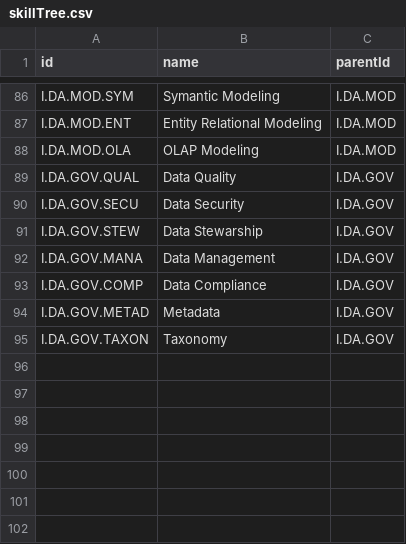
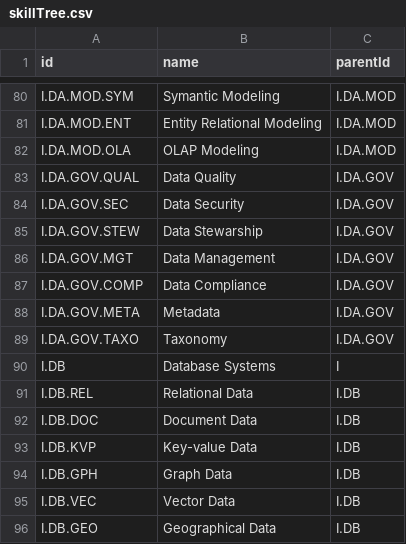
Before and after one commit to mike-macgregor/datasets, a CSV file: skilltree/skillTree.csv, drawn as a sheet; only a part is shown, gaps mark what is left out; the diff covers the shown part only.

```diff
--- a/skilltree/skillTree.csv
+++ b/skilltree/skillTree.csv
@@ -89,7 +83,14 @@ I.DA.MOD.OLA,OLAP Modeling,I.DA.MOD
 I.DA.GOV.QUAL,Data Quality,I.DA.GOV
-I.DA.GOV.SECU,Data Security,I.DA.GOV
+I.DA.GOV.SEC,Data Security,I.DA.GOV
 I.DA.GOV.STEW,Data Stewarship,I.DA.GOV
-I.DA.GOV.MANA,Data Management,I.DA.GOV
+I.DA.GOV.MGT,Data Management,I.DA.GOV
 I.DA.GOV.COMP,Data Compliance,I.DA.GOV
-I.DA.GOV.METAD,Metadata,I.DA.GOV
-I.DA.GOV.TAXON,Taxonomy,I.DA.GOV
+I.DA.GOV.META,Metadata,I.DA.GOV
+I.DA.GOV.TAXO,Taxonomy,I.DA.GOV
+I.DB,Database Systems,I
+I.DB.REL,Relational Data,I.DB
+I.DB.DOC,Document Data,I.DB
+I.DB.KVP,Key-value Data,I.DB
+I.DB.GPH,Graph Data,I.DB
+I.DB.VEC,Vector Data,I.DB
+I.DB.GEO,Geographical Data,I.DB
```
Also changed, not shown: 5 removed rows and 11 edited cells elsewhere in this file.
